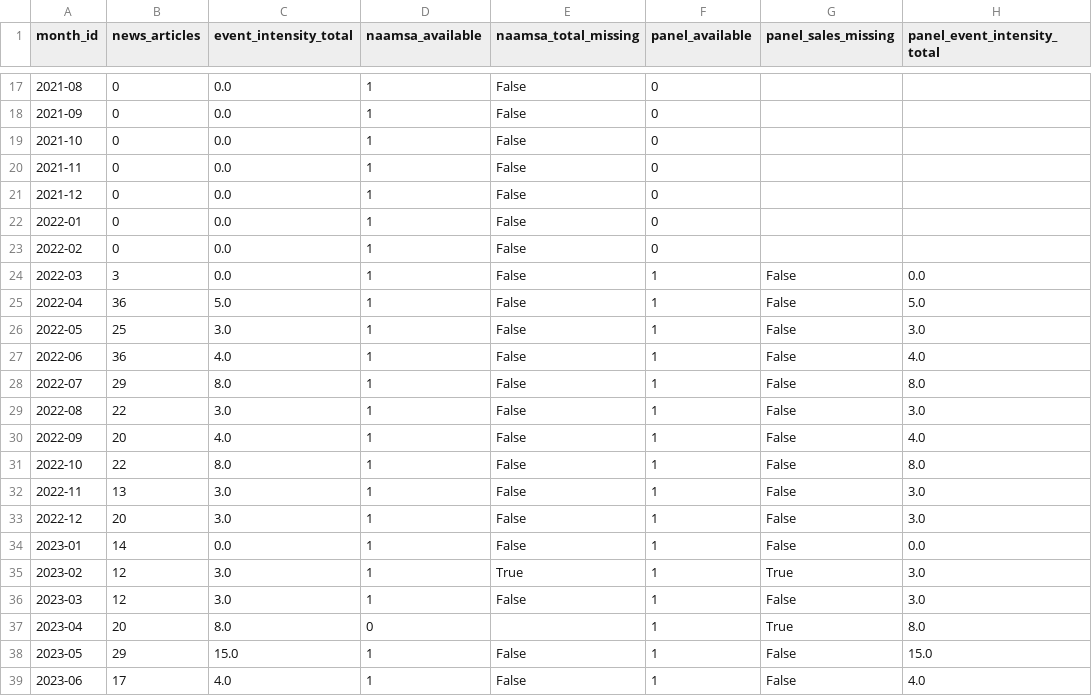
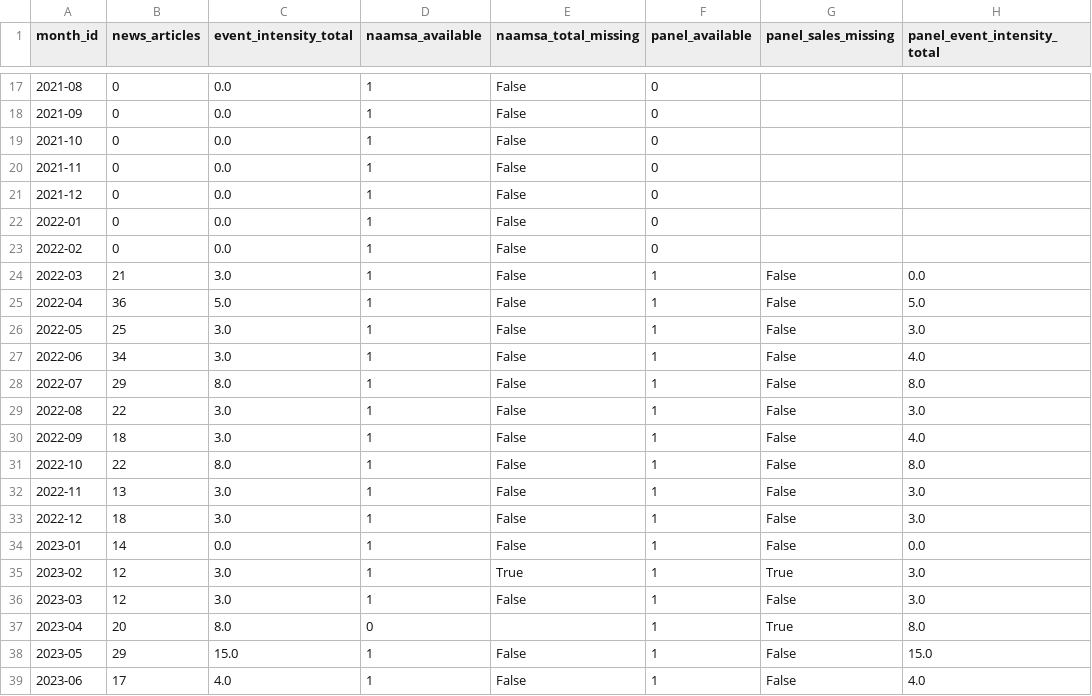
Before and after one commit to WALEKHWAPHILIP/sa-auto-competition-pulse-pilot, a CSV file: reports/tables/coverage_audit.csv, drawn as a sheet; only a part is shown, gaps mark what is left out; the diff covers the shown part only.

```diff
--- a/reports/tables/coverage_audit.csv
+++ b/reports/tables/coverage_audit.csv
@@ -23,12 +23,12 @@ month_id,news_articles,event_intensity_total,naamsa_available,naamsa_total_missi
 2022-02,0,0.0,1,False,0,,
-2022-03,3,0.0,1,False,1,False,0.0
+2022-03,21,3.0,1,False,1,False,0.0
 2022-04,36,5.0,1,False,1,False,5.0
 2022-05,25,3.0,1,False,1,False,3.0
-2022-06,36,4.0,1,False,1,False,4.0
+2022-06,34,3.0,1,False,1,False,4.0
 2022-07,29,8.0,1,False,1,False,8.0
 2022-08,22,3.0,1,False,1,False,3.0
-2022-09,20,4.0,1,False,1,False,4.0
+2022-09,18,3.0,1,False,1,False,4.0
 2022-10,22,8.0,1,False,1,False,8.0
 2022-11,13,3.0,1,False,1,False,3.0
-2022-12,20,3.0,1,False,1,False,3.0
+2022-12,18,3.0,1,False,1,False,3.0
 2023-01,14,0.0,1,False,1,False,0.0
```
Also changed, not shown: 25 edited cells elsewhere in this file, data/processed/monthly_event_counts.csv, data/processed/naamsa_links_to_fetch.csv, 11 other files.
